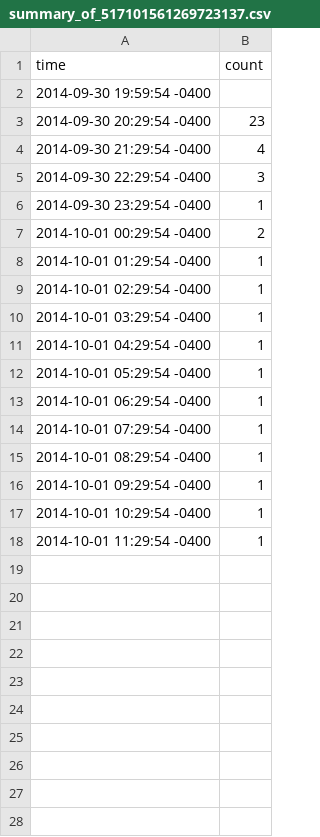
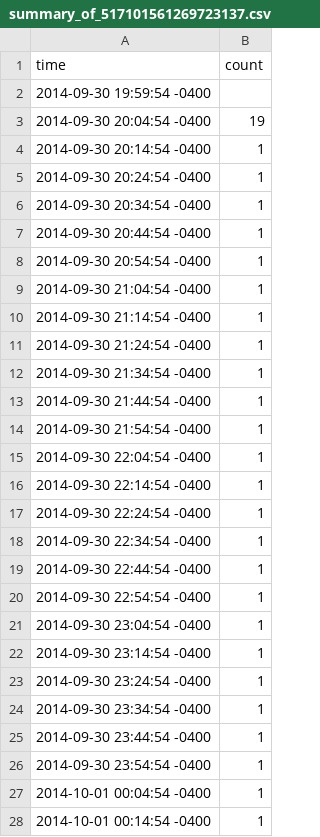
Before and after one commit to d6u/inst737-milestone1, a CSV file: summary_of_517101561269723137.csv, drawn as a sheet.

```diff
--- a/summary_of_517101561269723137.csv
+++ b/summary_of_517101561269723137.csv
@@ -2,17 +2,27 @@ time,count
 2014-09-30 19:59:54 -0400,
-2014-09-30 20:29:54 -0400,23
-2014-09-30 21:29:54 -0400,4
-2014-09-30 22:29:54 -0400,3
-2014-09-30 23:29:54 -0400,1
-2014-10-01 00:29:54 -0400,2
-2014-10-01 01:29:54 -0400,1
-2014-10-01 02:29:54 -0400,1
-2014-10-01 03:29:54 -0400,1
-2014-10-01 04:29:54 -0400,1
-2014-10-01 05:29:54 -0400,1
-2014-10-01 06:29:54 -0400,1
-2014-10-01 07:29:54 -0400,1
-2014-10-01 08:29:54 -0400,1
-2014-10-01 09:29:54 -0400,1
-2014-10-01 10:29:54 -0400,1
-2014-10-01 11:29:54 -0400,1
+2014-09-30 20:04:54 -0400,19
+2014-09-30 20:14:54 -0400,1
+2014-09-30 20:24:54 -0400,1
+2014-09-30 20:34:54 -0400,1
+2014-09-30 20:44:54 -0400,1
+2014-09-30 20:54:54 -0400,1
+2014-09-30 21:04:54 -0400,1
+2014-09-30 21:14:54 -0400,1
+2014-09-30 21:24:54 -0400,1
+2014-09-30 21:34:54 -0400,1
+2014-09-30 21:44:54 -0400,1
+2014-09-30 21:54:54 -0400,1
+2014-09-30 22:04:54 -0400,1
+2014-09-30 22:14:54 -0400,1
+2014-09-30 22:24:54 -0400,1
+2014-09-30 22:34:54 -0400,1
+2014-09-30 22:44:54 -0400,1
+2014-09-30 22:54:54 -0400,1
+2014-09-30 23:04:54 -0400,1
+2014-09-30 23:14:54 -0400,1
+2014-09-30 23:24:54 -0400,1
+2014-09-30 23:34:54 -0400,1
+2014-09-30 23:44:54 -0400,1
+2014-09-30 23:54:54 -0400,1
+2014-10-01 00:04:54 -0400,1
+2014-10-01 00:14:54 -0400,1
```
Also changed, not shown: retweets_of_517101546111533056_new.csv, summary_of_517101546111533056.csv, 11 other files.
